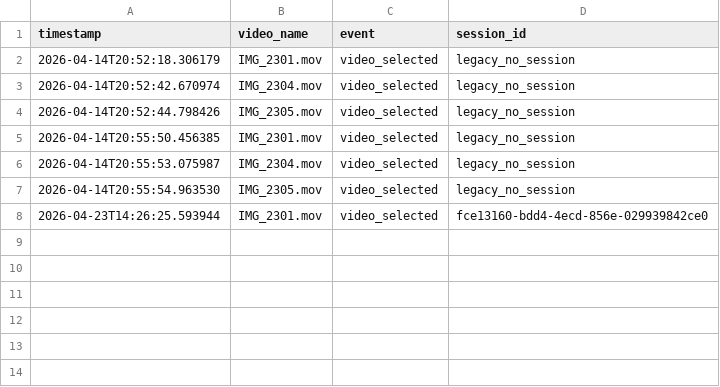
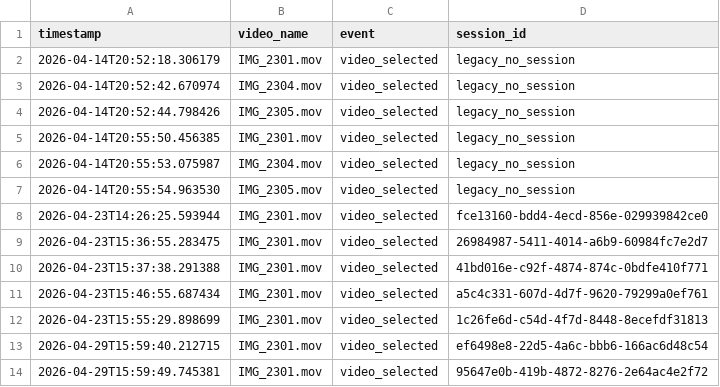
Before and after one commit to krishjainm/skill-lens-baseline, a CSV file: video_log.csv, drawn as a sheet; the diff names each change by its address in the sheet, - before the commit and + after, or states it on an @@ line.

```diff
--- a/video_log.csv
+++ b/video_log.csv
+row 9: 2026-04-23T15:36:55.283475 | IMG_2301.mov | video_selected | 26984987-5411-4014-a6b9-60984fc7e2d7
+row 10: 2026-04-23T15:37:38.291388 | IMG_2301.mov | video_selected | 41bd016e-c92f-4874-874c-0bdfe410f771
+row 11: 2026-04-23T15:46:55.687434 | IMG_2301.mov | video_selected | a5c4c331-607d-4d7f-9620-79299a0ef761
+row 12: 2026-04-23T15:55:29.898699 | IMG_2301.mov | video_selected | 1c26fe6d-c54d-4f7d-8448-8ecefdf31813
+row 13: 2026-04-29T15:59:40.212715 | IMG_2301.mov | video_selected | ef6498e8-22d5-4a6c-bbb6-166ac6d48c54
+row 14: 2026-04-29T15:59:49.745381 | IMG_2301.mov | video_selected | 95647e0b-419b-4872-8276-2e64ac4e2f72
```
Also changed, not shown: eye_tracking_stub.csv, 12 other files.
